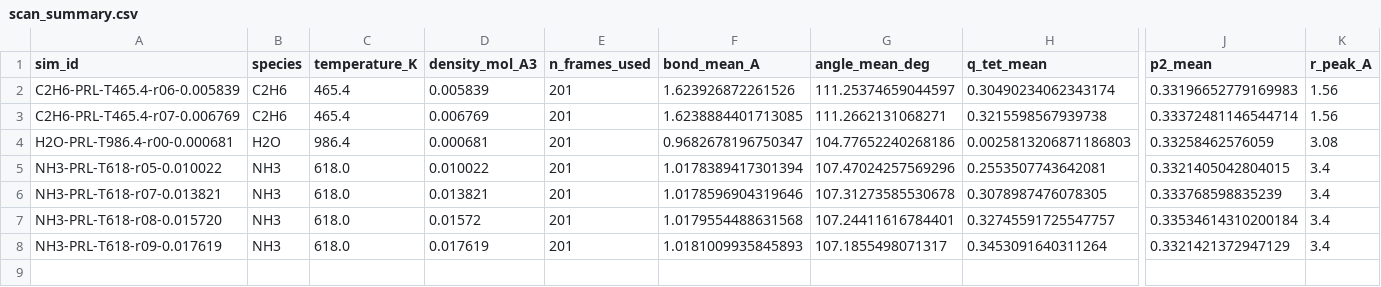
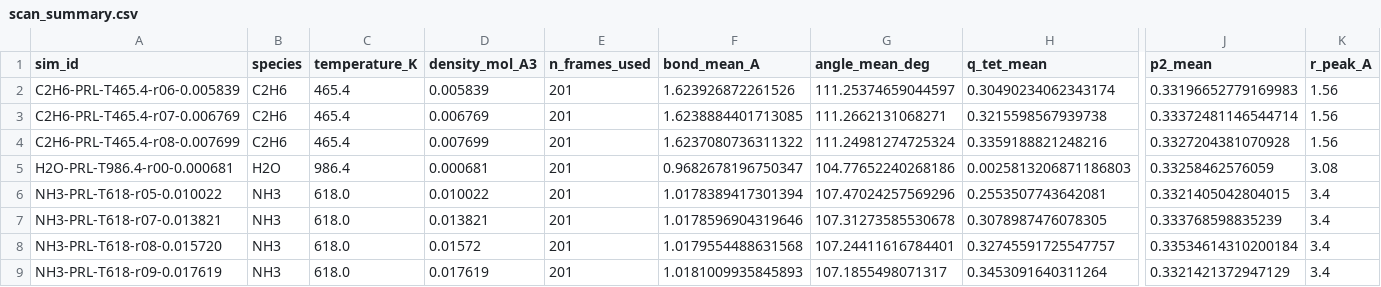
Before and after one commit to Yong-Q/new, a CSV file: results/maceles_density_scan/scan_summary.csv, drawn as a sheet; only a part is shown, gaps mark what is left out; rows hold the shown columns only; the diff names each change by its address in the sheet, - before the commit and + after, or states it on an @@ line.

```diff
--- a/results/maceles_density_scan/scan_summary.csv
+++ b/results/maceles_density_scan/scan_summary.csv
+row 4: C2H6-PRL-T465.4-r08-0.007699 | C2H6 | 465.4 | 0.007699 | 201 | 1.6237080736311322 | 111.24981274725324 | 0.3359188821248216 | 0.3327204381070928 | 1.56
```
Also changed, not shown: 5 other files.
